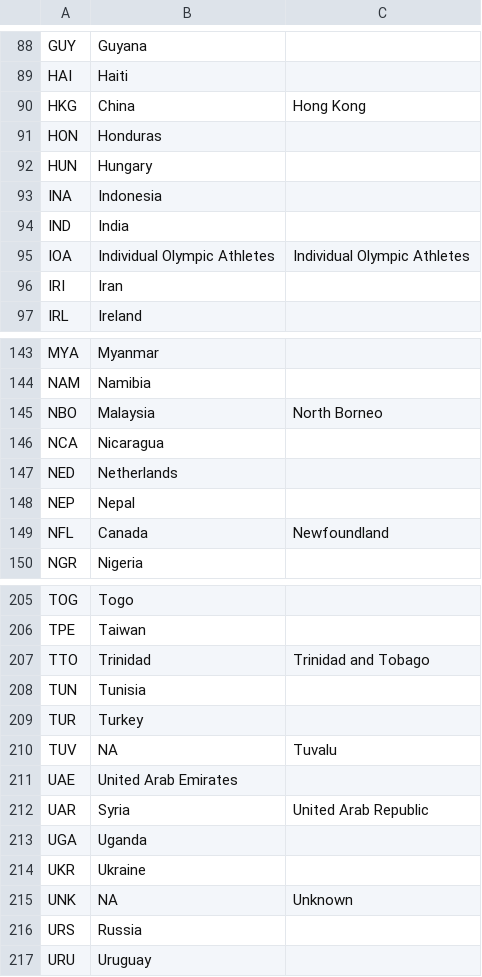
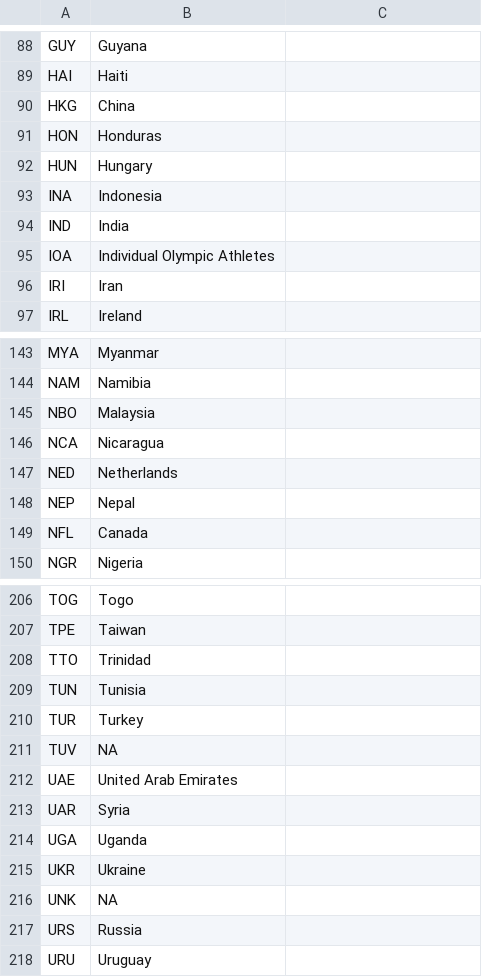
Before and after one commit to JZMNE/Scouty, a CSV file: Data/country_definitions.csv, drawn as a sheet; only a part is shown, gaps mark what is left out; the diff covers the shown part only.

```diff
--- a/Data/country_definitions.csv
+++ b/Data/country_definitions.csv
@@ -90 +90 @@ HAI,Haiti,
-HKG,China,Hong Kong
+HKG,China
@@ -95 +95 @@ IND,India,
-IOA,Individual Olympic Athletes,Individual Olympic Athletes
+IOA,Individual Olympic Athletes
@@ -145 +145 @@ NAM,Namibia,
-NBO,Malaysia,North Borneo
+NBO,Malaysia
@@ -149 +149 @@ NEP,Nepal,
-NFL,Canada,Newfoundland
+NFL,Canada
@@ -207 +208 @@ TPE,Taiwan,
-TTO,Trinidad,Trinidad and Tobago
+TTO,Trinidad
@@ -210 +211 @@ TUR,Turkey,
-TUV,NA,Tuvalu
+TUV,NA
@@ -212 +213 @@ UAE,United Arab Emirates,
-UAR,Syria,United Arab Republic
+UAR,Syria
@@ -215 +216 @@ UKR,Ukraine,
-UNK,NA,Unknown
+UNK,NA
```
Also changed, not shown: 1 added row and 16 edited cells elsewhere in this file, 2 other files.
